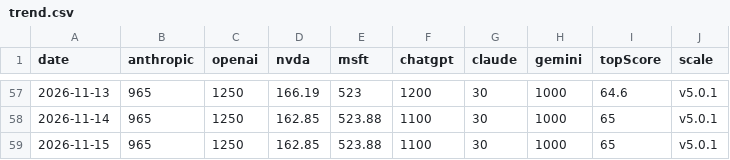
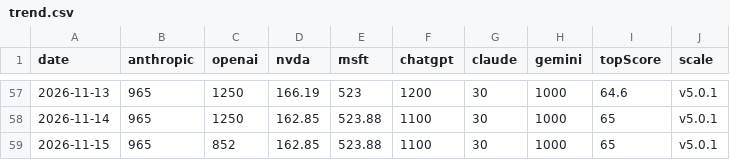
Before and after one commit to VolantTyler/state-of-ai-briefing, a CSV file: public/data/trend.csv, drawn as a sheet; only a part is shown, gaps mark what is left out.

Commit message:
data: trend log 2026-11-15

```diff
--- a/public/data/trend.csv
+++ b/public/data/trend.csv
@@ -58,2 +58,2 @@ date,anthropic,openai,nvda,msft,chatgpt,claude,gemini,topScore,scale
 2026-11-14,965,1250,162.85,523.88,1100,30,1000,65,v5.0.1
-2026-11-15,965,1250,162.85,523.88,1100,30,1000,65,v5.0.1
+2026-11-15,965,852,162.85,523.88,1100,30,1000,65,v5.0.1
```
